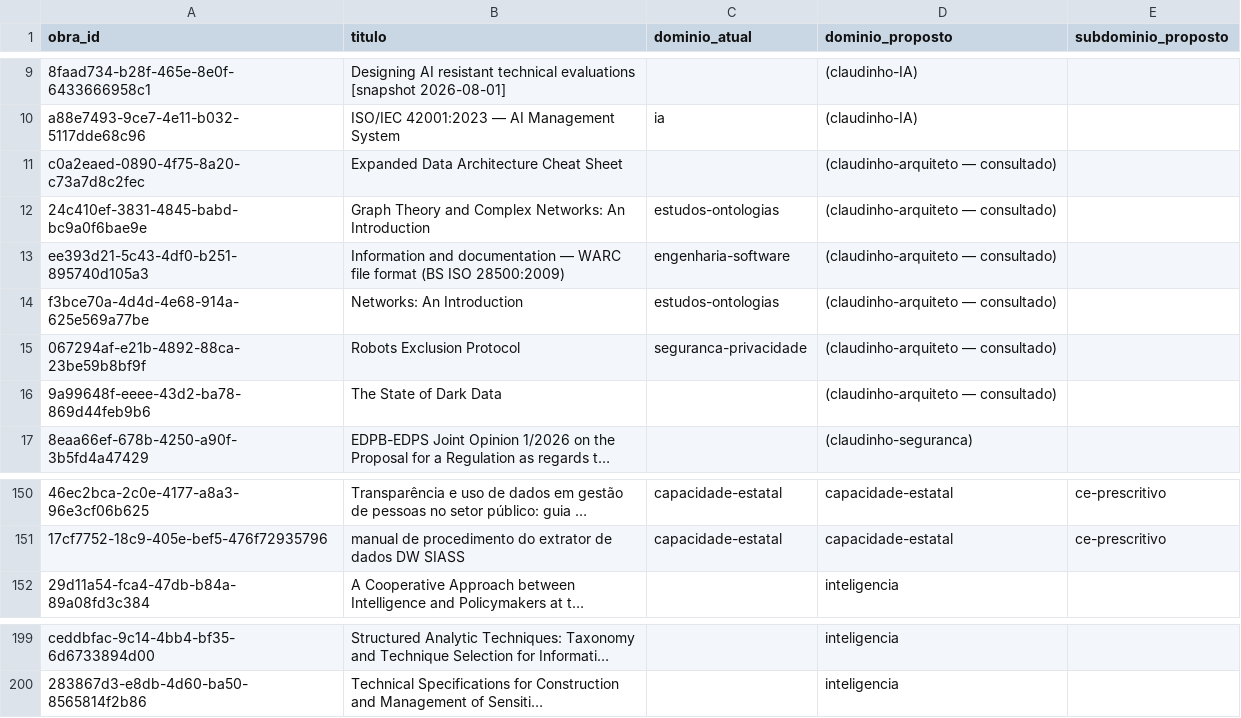
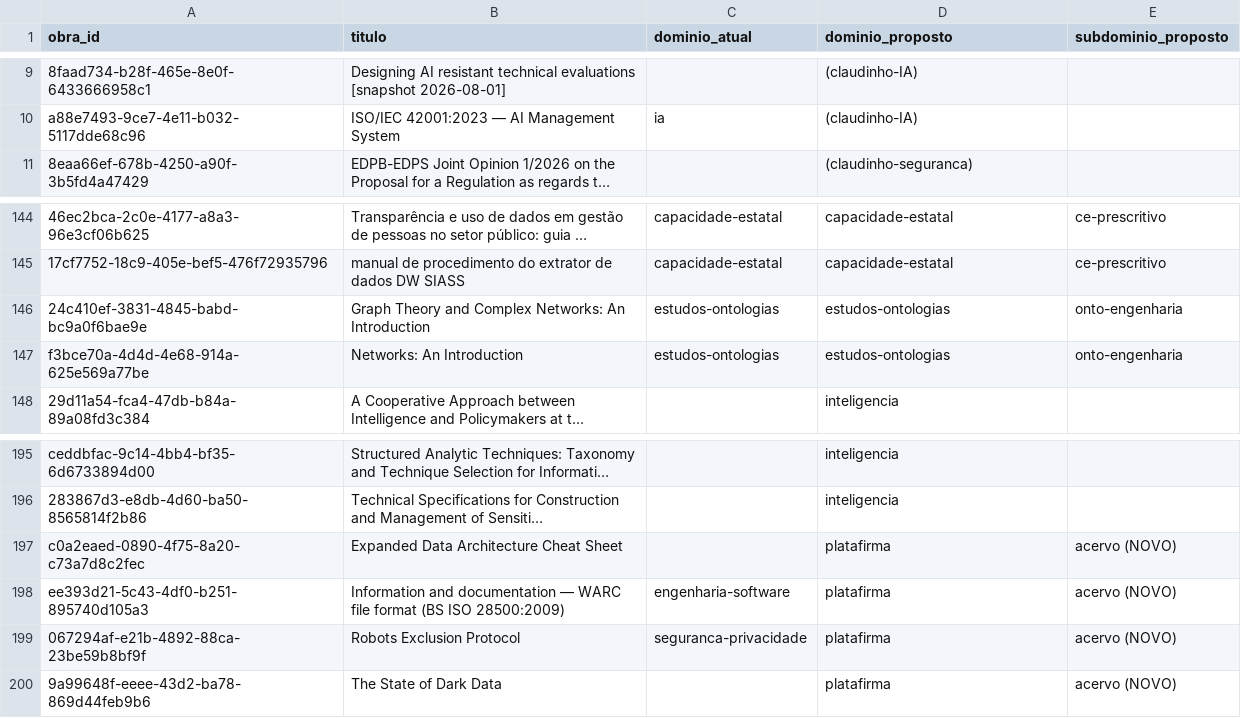
Before and after one commit to plcarvalho301/platafirma-harness, a CSV file: distribuicao/rodada-1/orfas-proposta.csv, drawn as a sheet; only a part is shown, gaps mark what is left out; long unchanged cells end in …; removed rows and columns are numbered as before the commit, all else as after; the diff names each change by its address in the sheet, - before the commit and + after, or states it on an @@ line.

Commit message:
orfas: destino das 6 de dados e web

```diff
--- a/distribuicao/rodada-1/orfas-proposta.csv
+++ b/distribuicao/rodada-1/orfas-proposta.csv
-row 11: c0a2eaed-0890-4f75-8a20-c73a7d8c2fec | Expanded Data Architecture Cheat Sheet |  | (claudinho-arquiteto — consultado)
-row 12: 24c410ef-3831-4845-babd-bc9a0f6bae9e | Graph Theory and Complex Networks: An Introduction | estudos-ontologias | (claudinho-arquiteto — consultado)
-row 13: ee393d21-5c43-4df0-b251-895740d105a3 | Information and documentation — WARC file format (BS ISO 28500:2009) | engenharia-software | (claudinho-arquiteto — consultado)
-row 14: f3bce70a-4d4d-4e68-914a-625e569a77be | Networks: An Introduction | estudos-ontologias | (claudinho-arquiteto — consultado)
-row 15: 067294af-e21b-4892-88ca-23be59b8bf9f | Robots Exclusion Protocol | seguranca-privacidade | (claudinho-arquiteto — consultado)
-row 16: 9a99648f-eeee-43d2-ba78-869d44feb9b6 | The State of Dark Data |  | (claudinho-arquiteto — consultado)
+row 146: 24c410ef-3831-4845-babd-bc9a0f6bae9e | Graph Theory and Complex Networks: An Introduction | estudos-ontologias | estudos-ontologias | onto-engenharia
+row 147: f3bce70a-4d4d-4e68-914a-625e569a77be | Networks: An Introduction | estudos-ontologias | estudos-ontologias | onto-engenharia
+row 197: c0a2eaed-0890-4f75-8a20-c73a7d8c2fec | Expanded Data Architecture Cheat Sheet |  | platafirma | acervo (NOVO)
+row 198: ee393d21-5c43-4df0-b251-895740d105a3 | Information and documentation — WARC file format (BS ISO 28500:2009) | engenharia-software | platafirma | acervo (NOVO)
+row 199: 067294af-e21b-4892-88ca-23be59b8bf9f | Robots Exclusion Protocol | seguranca-privacidade | platafirma | acervo (NOVO)
+row 200: 9a99648f-eeee-43d2-ba78-869d44feb9b6 | The State of Dark Data |  | platafirma | acervo (NOVO)
```
